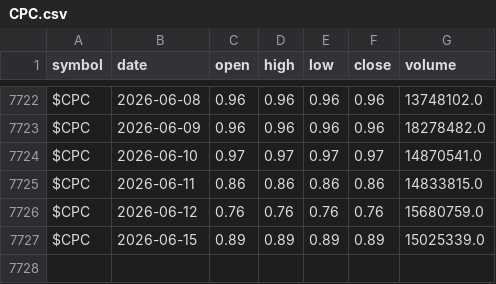
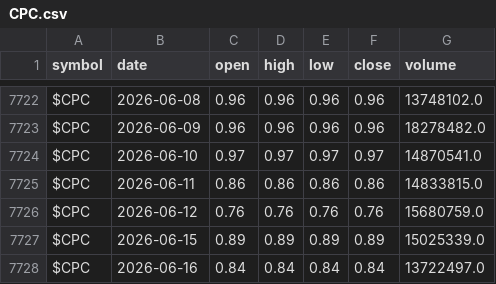
Before and after one commit to co-codin/algo-trading, a CSV file: historical_data/breadth/CPC.csv, drawn as a sheet; only a part is shown, gaps mark what is left out.

Commit message:
Broaden market analytics access for active users
Adds localized market coverage, feedback/admin workflows, free trials, Redis API caching, FUTOI persistence and visualization, and quant strategy analytics so the dashboard can support Russian, US, HK, crypto, breadth, and active-user workflows from one surface.

Constraint: User requested all work on main branch and asked to push accumulated breadth/FUTOI historical data.
Rejected: Split into topic branches | user explicitly required main-only workflow.
Confidence: high
Scope-risk: broad
Directive: Keep market data read-only; do not introduce trade execution or push real secrets into tracked env examples.
Tested: pytest -q; npm run frontend:check; ruff check .; mypy algo_trading; git diff --cached --check; docker compose config --quiet
Not-tested: Live external provider calls and Telegram delivery were not exercised against production services.

```diff
--- a/historical_data/breadth/CPC.csv
+++ b/historical_data/breadth/CPC.csv
@@ -7727 +7727,2 @@ $CPC,2026-06-12,0.76,0.76,0.76,0.76,15680759.0
 $CPC,2026-06-15,0.89,0.89,0.89,0.89,15025339.0
+$CPC,2026-06-16,0.84,0.84,0.84,0.84,13722497.0
```
Also changed, not shown: historical_data/breadth/NCOH.csv, historical_data/breadth/NDTH.csv, 44 other files.
